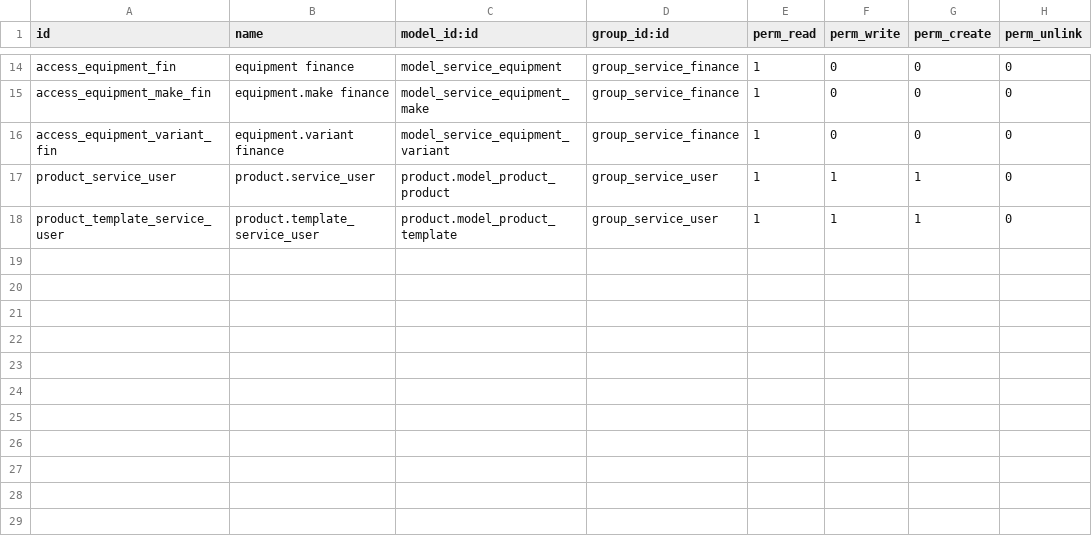
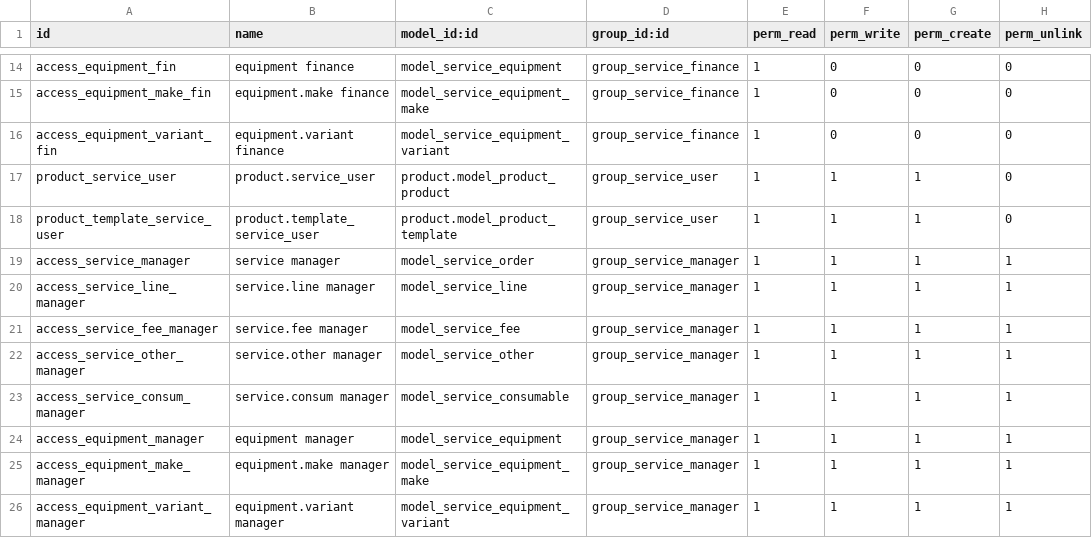
Before and after one commit to dargombesjy/odoo-addons, a CSV file: service/security/ir.model.access.csv, drawn as a sheet; only a part is shown, gaps mark what is left out.

```diff
--- a/service/security/ir.model.access.csv
+++ b/service/security/ir.model.access.csv
@@ -18 +18,9 @@ product_service_user,product.service_user,product.model_product_product,group_se
 product_template_service_user,product.template_service_user,product.model_product_template,group_service_user,1,1,1,0
+access_service_manager,service manager,model_service_order,group_service_manager,1,1,1,1
+access_service_line_manager,service.line manager,model_service_line,group_service_manager,1,1,1,1
+access_service_fee_manager,service.fee manager,model_service_fee,group_service_manager,1,1,1,1
+access_service_other_manager,service.other manager,model_service_other,group_service_manager,1,1,1,1
+access_service_consum_manager,service.consum manager,model_service_consumable,group_service_manager,1,1,1,1
+access_equipment_manager,equipment manager,model_service_equipment,group_service_manager,1,1,1,1
+access_equipment_make_manager,equipment.make manager,model_service_equipment_make,group_service_manager,1,1,1,1
+access_equipment_variant_manager,equipment.variant manager,model_service_equipment_variant,group_service_manager,1,1,1,1
```
Also changed, not shown: 5 other files.
